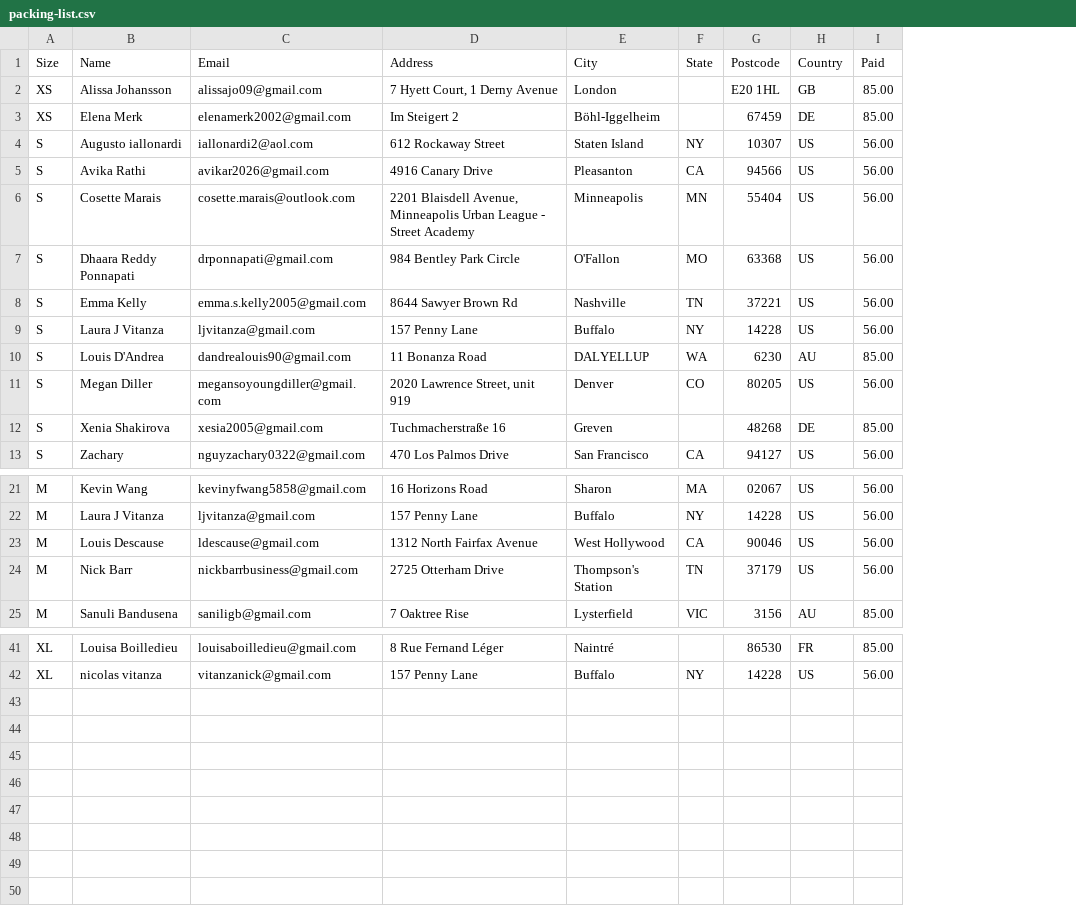
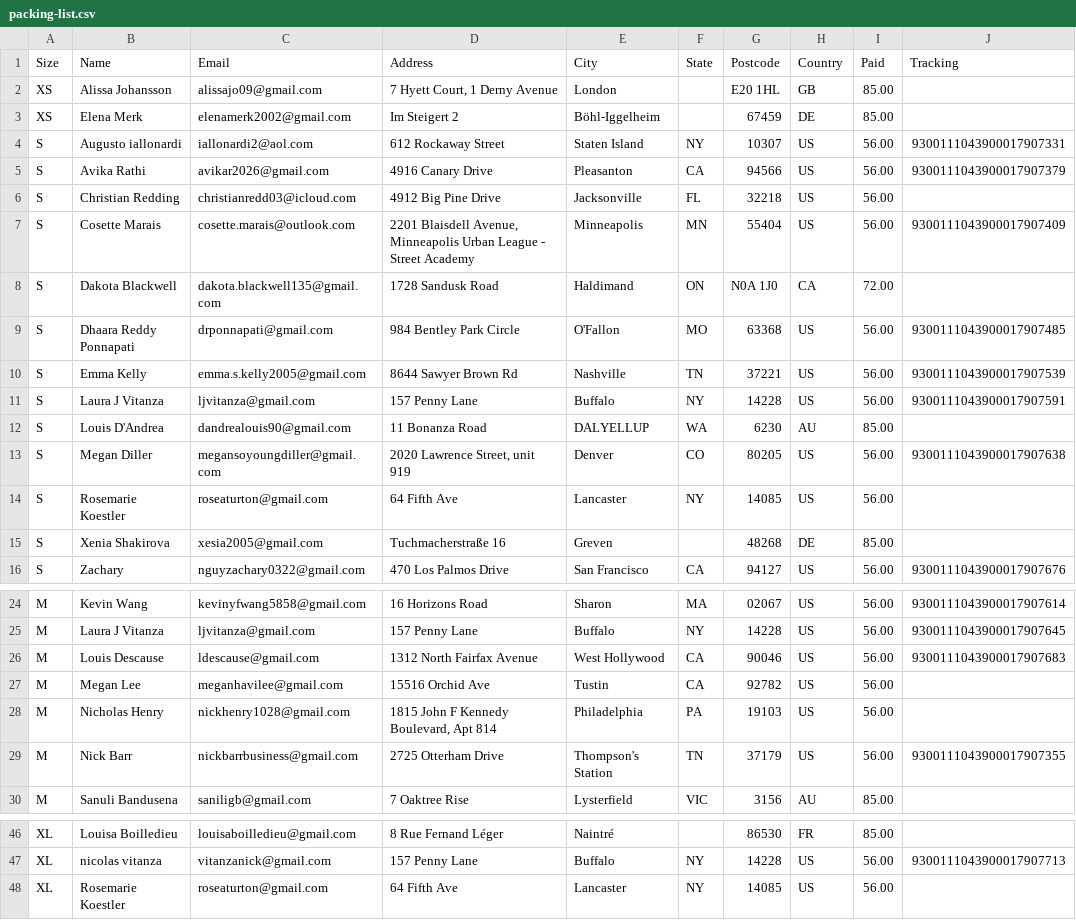
Before and after one commit to ldescause/aj-vitanza-site, a CSV file: orders/packing-list.csv, drawn as a sheet; only a part is shown, gaps mark what is left out; addresses are those after the commit; the diff names each change by its address in the sheet, - before the commit and + after, or states it on an @@ line.

```diff
--- a/orders/packing-list.csv
+++ b/orders/packing-list.csv
+column J (Tracking), rows 4-5: 9300111043900017907331 | 9300111043900017907379; row 7: 9300111043900017907409; rows 9-13: 9300111043900017907485 | 9300111043900017907539 | 9300111043900017907591 |  | 9300111043900017907638; row 16: 9300111043900017907676; rows 24-26: 9300111043900017907614 | 9300111043900017907645 | 9300111043900017907683; row 29: 9300111043900017907355; row 47: 9300111043900017907713
+row 6: S | Christian Redding | christianredd03@icloud.com | 4912 Big Pine Drive | Jacksonville | FL | 32218 | US | 56.00
+row 8: S | Dakota Blackwell | dakota.blackwell135@gmail.com | 1728 Sandusk Road | Haldimand | ON | N0A 1J0 | CA | 72.00
+row 14: S | Rosemarie Koestler | roseaturton@gmail.com | 64 Fifth Ave | Lancaster | NY | 14085 | US | 56.00
+row 27: M | Megan Lee | meganhavilee@gmail.com | 15516 Orchid Ave | Tustin | CA | 92782 | US | 56.00
+row 28: M | Nicholas Henry | nickhenry1028@gmail.com | 1815 John F Kennedy Boulevard, Apt 814 | Philadelphia | PA | 19103 | US | 56.00
+row 48: XL | Rosemarie Koestler | roseaturton@gmail.com | 64 Fifth Ave | Lancaster | NY | 14085 | US | 56.00
```
Also changed, not shown: 2 other files.
